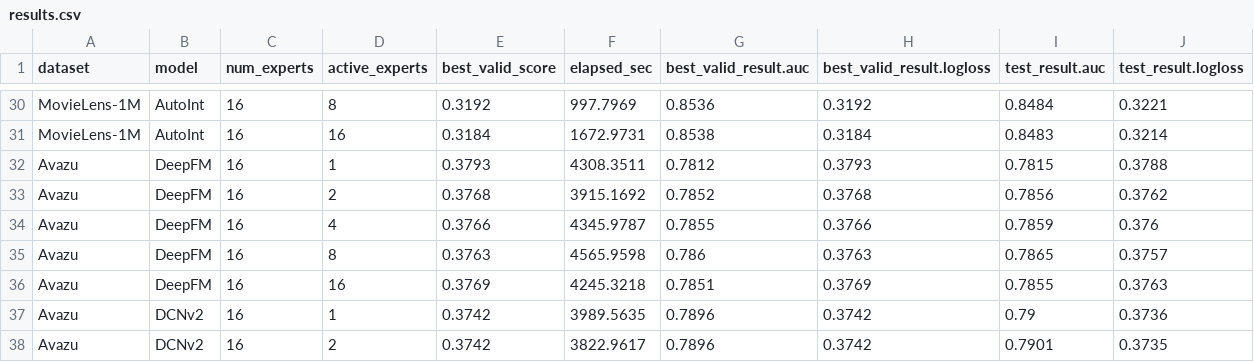
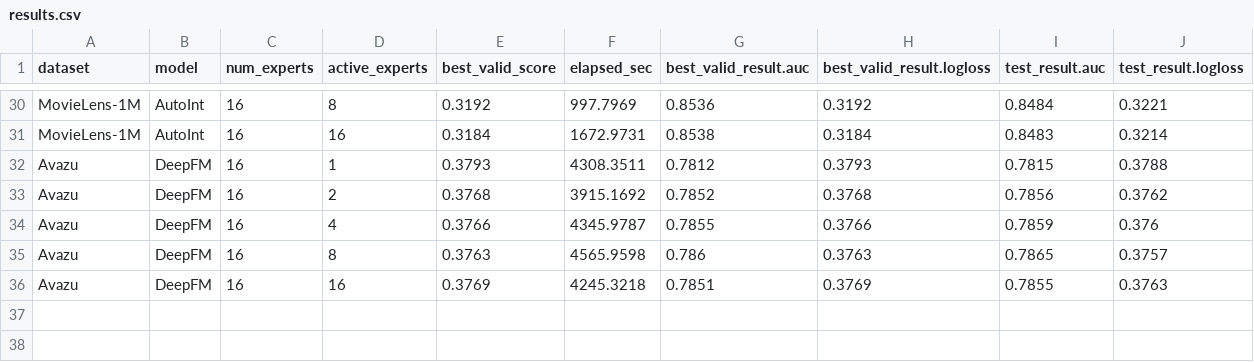
Before and after one commit to Jary-lrj/RQMoE, a CSV file: exps/running/scaling_failure/results.csv, drawn as a sheet; only a part is shown, gaps mark what is left out; the diff names each change by its address in the sheet, - before the commit and + after, or states it on an @@ line.

```diff
--- a/exps/running/scaling_failure/results.csv
+++ b/exps/running/scaling_failure/results.csv
-row 37: Avazu | DCNv2 | 16 | 1 | 0.3742 | 3989.5635 | 0.7896 | 0.3742 | 0.79 | 0.3736
-row 38: Avazu | DCNv2 | 16 | 2 | 0.3742 | 3822.9617 | 0.7896 | 0.3742 | 0.7901 | 0.3735
```
Also changed, not shown: 2 other files.
